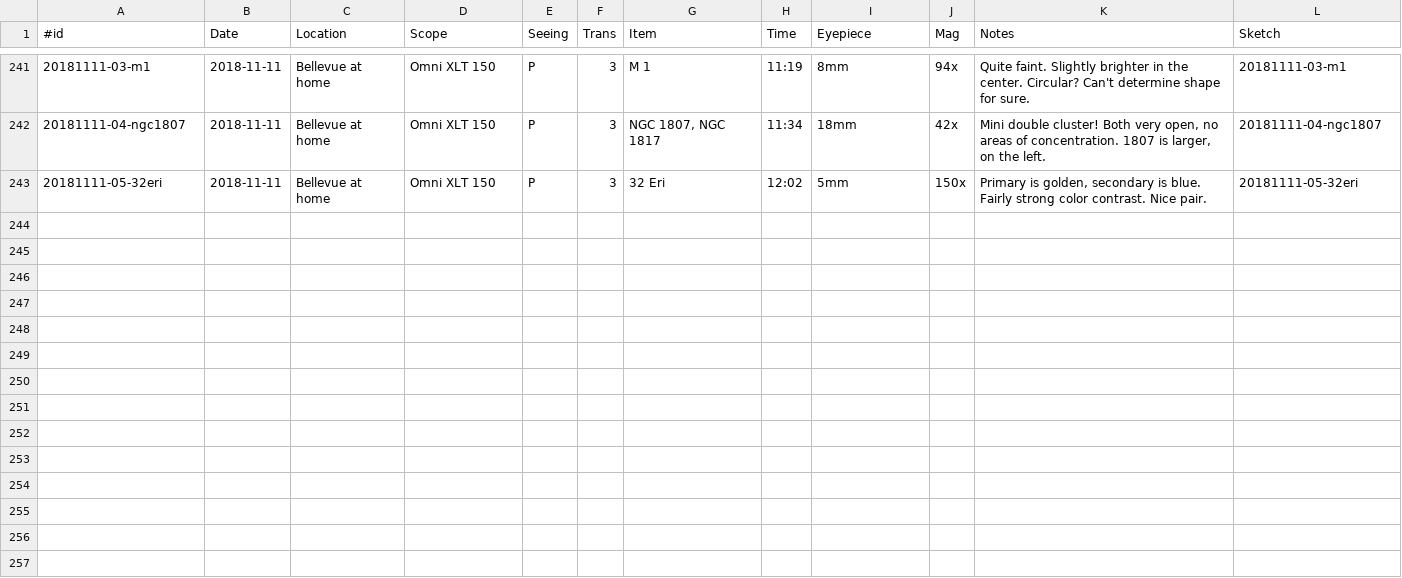
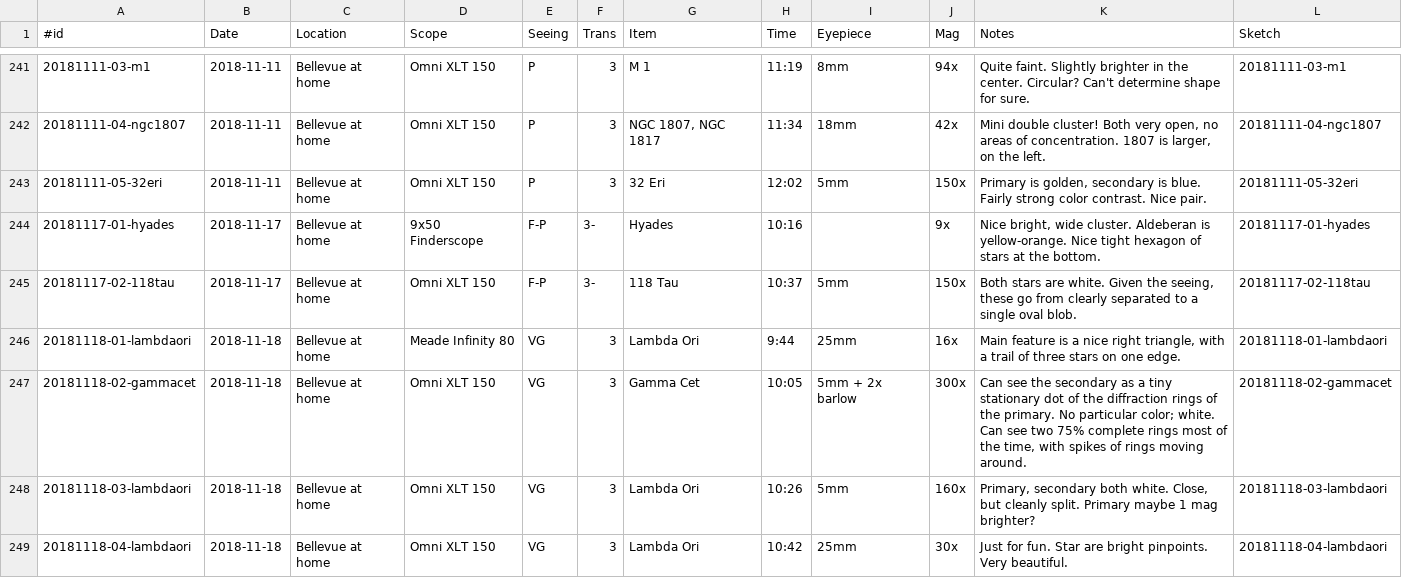
Before and after one commit to jonathanacross/astrolog, a TSV file: data/observations.tsv, drawn as a sheet; only a part is shown, gaps mark what is left out; the diff covers the shown part only; the diff names each change by its address in the sheet, - before the commit and + after, or states it on an @@ line.

Commit message:
adding observations through 2018-11-19

```diff
--- a/data/observations.tsv
+++ b/data/observations.tsv
+row 244: 20181117-01-hyades | 2018-11-17 | Bellevue at home | 9x50 Finderscope | F-P | 3- | Hyades | 10:16 |  | 9x | Nice bright, wide cluster. Aldeberan is yellow-orange. Nice tight hexagon of stars at the bottom. | 20181117-01-hyades
+row 245: 20181117-02-118tau | 2018-11-17 | Bellevue at home | Omni XLT 150 | F-P | 3- | 118 Tau | 10:37 | 5mm | 150x | Both stars are white. Given the seeing, these go from clearly separated to a single oval blob. | 20181117-02-118tau
+row 246: 20181118-01-lambdaori | 2018-11-18 | Bellevue at home | Meade Infinity 80 | VG | 3 | Lambda Ori | 9:44 | 25mm | 16x | Main feature is a nice right triangle, with a trail of three stars on one edge. | 20181118-01-lambdaori
+row 247: 20181118-02-gammacet | 2018-11-18 | Bellevue at home | Omni XLT 150 | VG | 3 | Gamma Cet | 10:05 | 5mm + 2x barlow | 300x | Can see the secondary as a tiny stationary dot of the diffraction rings of the primary. No particular color; white. Can see two 75% complete rings most of the time, with spikes of rings moving around. | 20181118-02-gammacet
+row 248: 20181118-03-lambdaori | 2018-11-18 | Bellevue at home | Omni XLT 150 | VG | 3 | Lambda Ori | 10:26 | 5mm | 160x | Primary, secondary both white. Close, but cleanly split. Primary maybe 1 mag brighter? | 20181118-03-lambdaori
+row 249: 20181118-04-lambdaori | 2018-11-18 | Bellevue at home | Omni XLT 150 | VG | 3 | Lambda Ori | 10:42 | 25mm | 30x | Just for fun. Star are bright pinpoints. Very beautiful. | 20181118-04-lambdaori
```
Also changed, not shown: 5 added rows elsewhere in this file, 11 other files.
